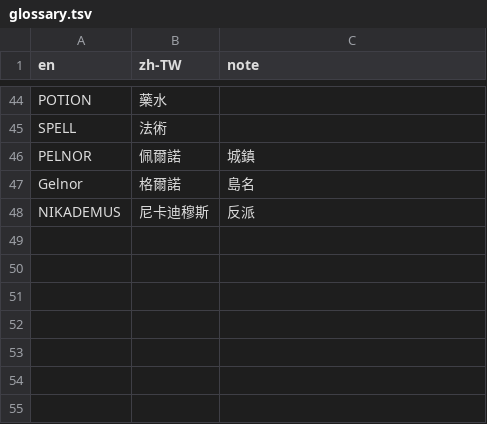
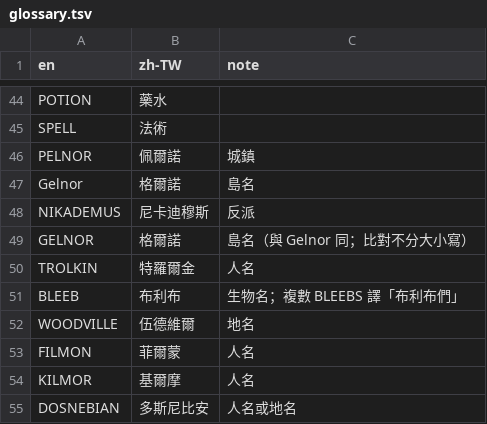
Before and after one commit to wicanr2/phantasie_cht, a TSV file: text/glossary.tsv, drawn as a sheet; only a part is shown, gaps mark what is left out.

```diff
--- a/text/glossary.tsv
+++ b/text/glossary.tsv
@@ -48 +48,8 @@ Gelnor	格爾諾	島名
 NIKADEMUS	尼卡迪穆斯	反派
+GELNOR	格爾諾	島名（與 Gelnor 同；比對不分大小寫）
+TROLKIN	特羅爾金	人名
+BLEEB	布利布	生物名；複數 BLEEBS 譯「布利布們」
+WOODVILLE	伍德維爾	地名
+FILMON	菲爾蒙	人名
+KILMOR	基爾摩	人名
+DOSNEBIAN	多斯尼比安	人名或地名
```
Also changed, not shown: 1 other file.
